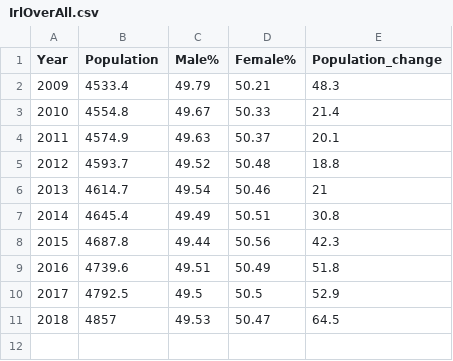
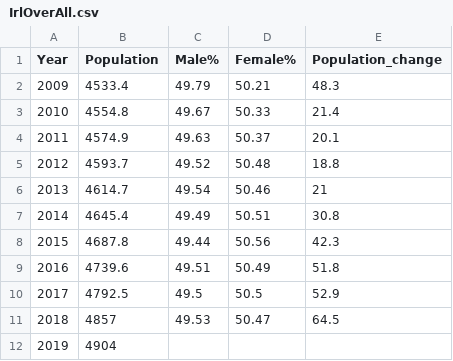
Before and after one commit to Reinhold83/portfolioRaphael, a CSV file: BokehApp/DataRA/IrlOverAll.csv, drawn as a sheet.

```diff
--- a/BokehApp/DataRA/IrlOverAll.csv
+++ b/BokehApp/DataRA/IrlOverAll.csv
@@ -11 +11,2 @@ Year,Population,Male%,Female%,Population_change
 2018,4857,49.53,50.47,64.5
+2019,4904,,,
```
Also changed, not shown: 6 other files.
